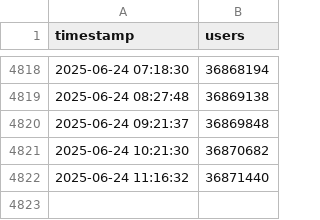
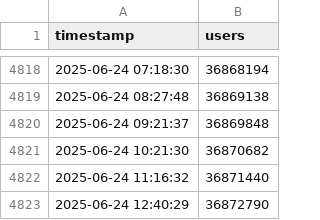
Before and after one commit to elaval/bskyusers, a CSV file: bsky_users_history.csv, drawn as a sheet; only a part is shown, gaps mark what is left out.

```diff
--- a/bsky_users_history.csv
+++ b/bsky_users_history.csv
@@ -4822 +4822,2 @@ timestamp,users
 2025-06-24 11:16:32,36871440
+2025-06-24 12:40:29,36872790
```
